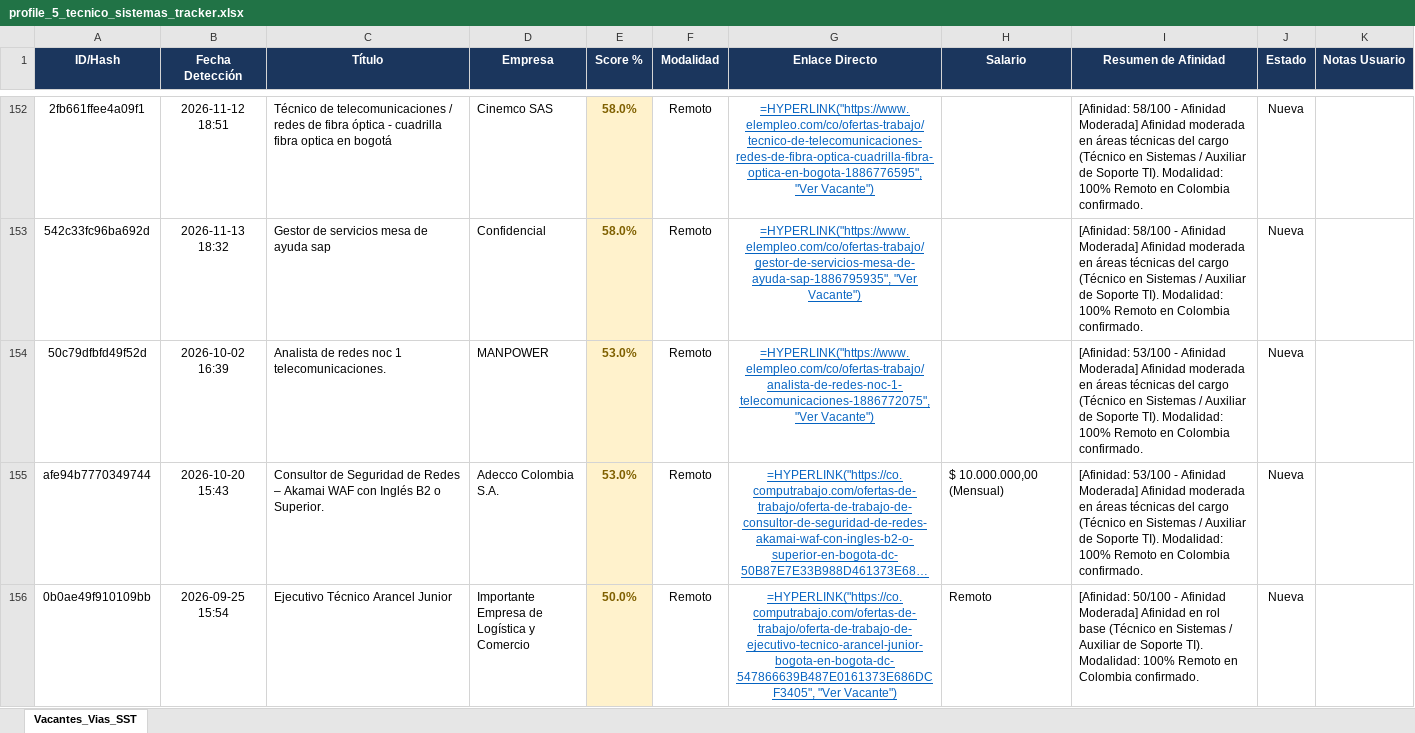
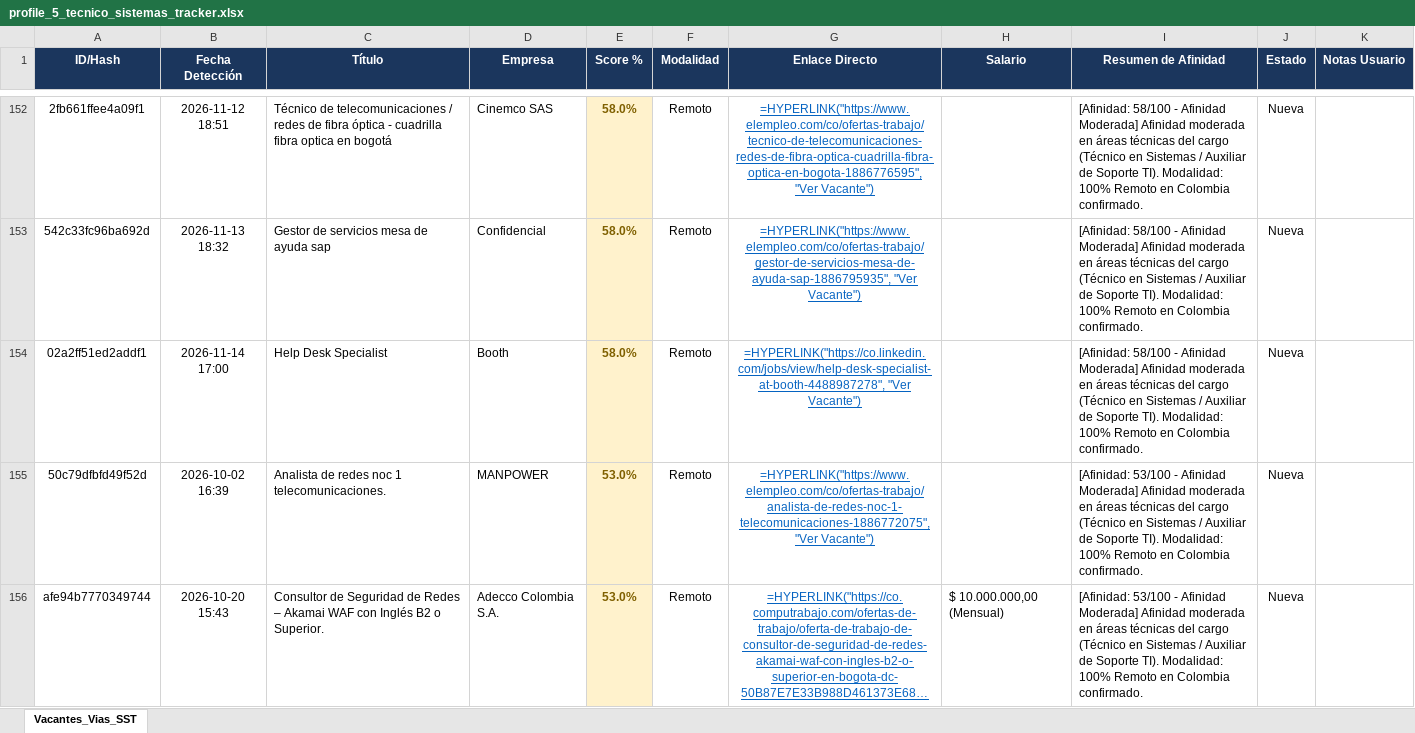
Before and after one commit to alejandromoli32-ui/tracker-jobs, an Excel workbook: output/profile_5_tecnico_sistemas_tracker.xlsx, sheet Vacantes_Vias_SST, drawn as a sheet; only a part is shown, gaps mark what is left out; the shorter side is filled out with more unchanged rows; long unchanged cells end in …; values as stored, in another font and other column widths than the file's, no borders; formulas without a stored value are shown as written; the diff names each change by its address in the sheet, - before the commit and + after, or states it on an @@ line.

```diff
--- a/output/profile_5_tecnico_sistemas_tracker.xlsx (sheet Vacantes_Vias_SST)
+++ b/output/profile_5_tecnico_sistemas_tracker.xlsx (sheet Vacantes_Vias_SST)
+row 154: 02a2ff51ed2addf1 | 2026-11-14 17:00 | Help Desk Specialist | Booth | 58.0% | Remoto | =HYPERLINK("https://co.linkedin.com/jobs/view/help-desk-specialist-at-booth-4488987278", "Ver Vacante") |  | [Afinidad: 58/100 - Afinidad Moderada] Afinidad moderada en áreas técnicas del cargo (Técnico en Sistemas / Auxiliar de Soporte TI). Modalidad: 100% Remoto en Colombia confirmado. | Nueva
```
Also changed, not shown: output/profile_1_civil_vias_sst_tracker.xlsx, output/profile_6_auxiliar_administrativo_tracker.xlsx, 11 other files.
